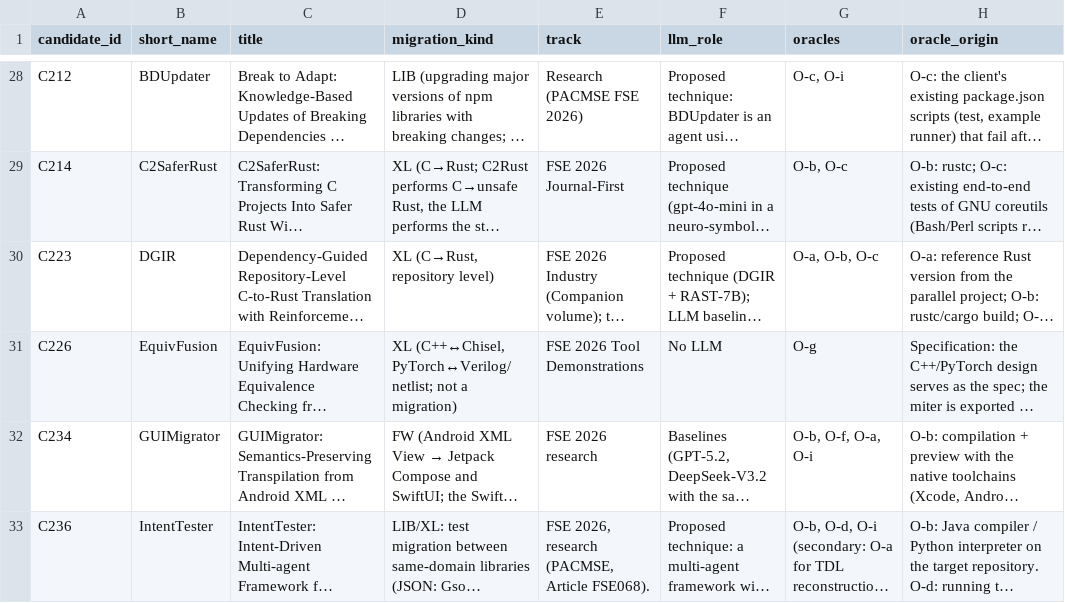
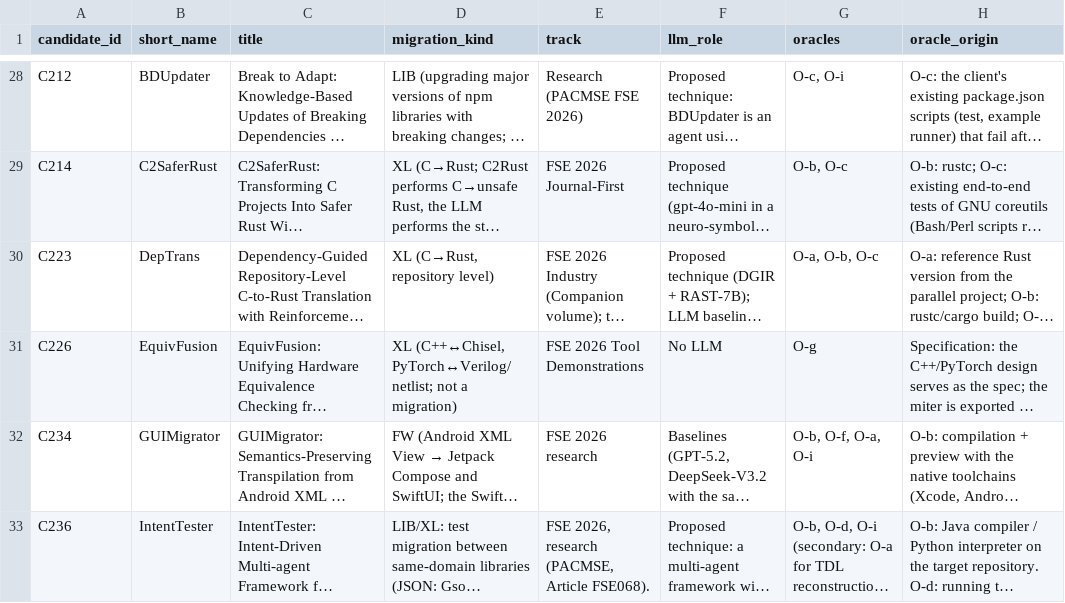
Before and after one commit to Nov17th/llm-code-migration-oracles, a CSV file: mapping/3_extraction/extraction.csv, drawn as a sheet; only a part is shown, gaps mark what is left out; long unchanged cells end in …; the diff names each change by its address in the sheet, - before the commit and + after, or states it on an @@ line.

```diff
--- a/mapping/3_extraction/extraction.csv
+++ b/mapping/3_extraction/extraction.csv
-B30 (short_name): DGIR
+B30 (short_name): DepTrans
```
Also changed, not shown: mapping/4_coding/coding.csv, mapping/4_coding/figure3_compile_vs_behavior.csv, 1 other file.
